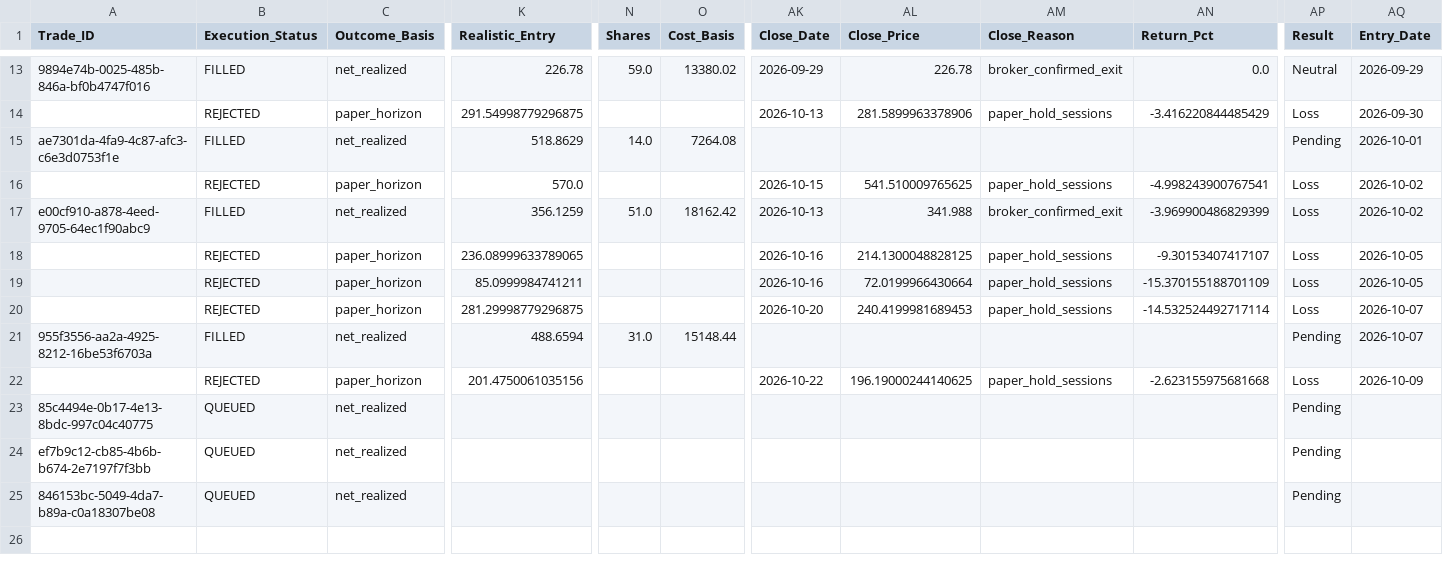
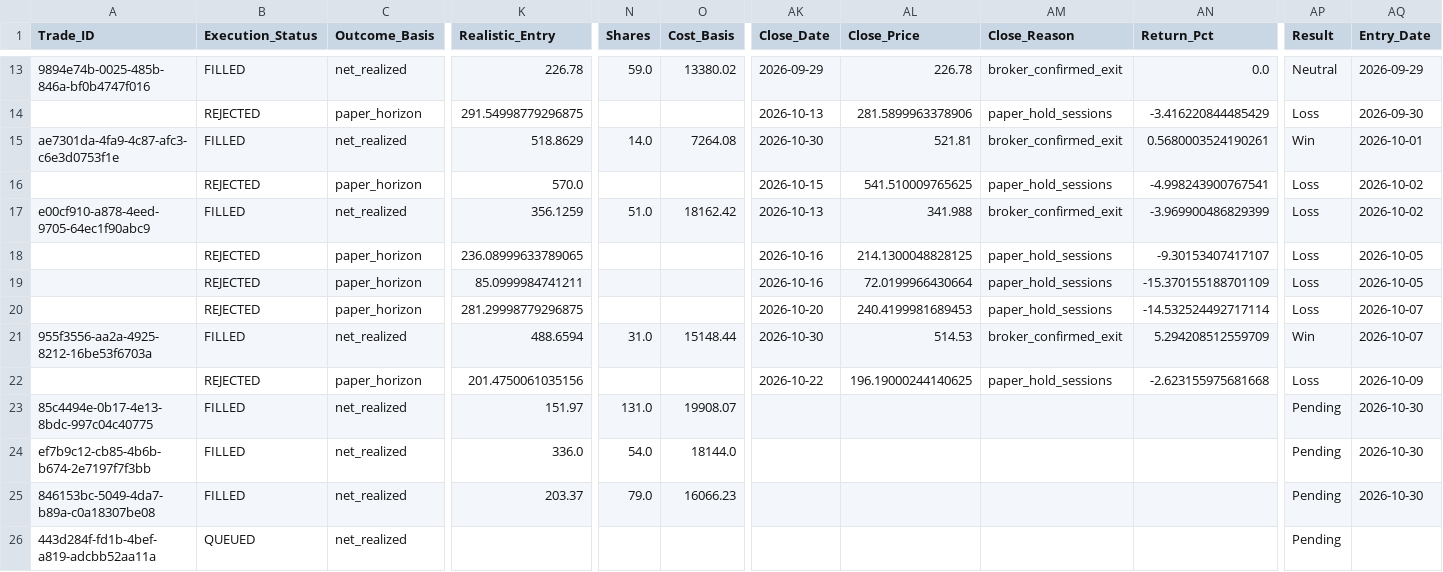
Before and after one commit to Vishvesh-Trivedi/LLM-Portfolio-Manager, a CSV file: StockScreener/stock_picks.csv, drawn as a sheet; only a part is shown, gaps mark what is left out; rows hold the shown columns only; the diff names each change by its address in the sheet, - before the commit and + after, or states it on an @@ line.

```diff
--- a/StockScreener/stock_picks.csv
+++ b/StockScreener/stock_picks.csv
-AK15 (Close_Date): (empty)
+AK15 (Close_Date): 2026-10-30
-AL15 (Close_Price): (empty)
+AL15 (Close_Price): 521.81
-AM15 (Close_Reason): (empty)
+AM15 (Close_Reason): broker_confirmed_exit
-AN15 (Return_Pct): (empty)
+AN15 (Return_Pct): 0.5680003524190261
-AP15 (Result): Pending
+AP15 (Result): Win
-AK21 (Close_Date): (empty)
+AK21 (Close_Date): 2026-10-30
-AL21 (Close_Price): (empty)
+AL21 (Close_Price): 514.53
-AM21 (Close_Reason): (empty)
+AM21 (Close_Reason): broker_confirmed_exit
-AN21 (Return_Pct): (empty)
+AN21 (Return_Pct): 5.294208512559709
-AP21 (Result): Pending
+AP21 (Result): Win
-B23:B25 (Execution_Status): QUEUED
+B23:B25 (Execution_Status): FILLED
-K23 (Realistic_Entry): (empty)
+K23 (Realistic_Entry): 151.97
-N23 (Shares): (empty)
+N23 (Shares): 131.0
-O23 (Cost_Basis): (empty)
+O23 (Cost_Basis): 19908.07
-AQ23:AQ25 (Entry_Date): (empty)
+AQ23:AQ25 (Entry_Date): 2026-10-30
-K24 (Realistic_Entry): (empty)
+K24 (Realistic_Entry): 336.0
-N24 (Shares): (empty)
+N24 (Shares): 54.0
-O24 (Cost_Basis): (empty)
+O24 (Cost_Basis): 18144.0
-K25 (Realistic_Entry): (empty)
+K25 (Realistic_Entry): 203.37
-N25 (Shares): (empty)
+N25 (Shares): 79.0
-O25 (Cost_Basis): (empty)
+O25 (Cost_Basis): 16066.23
+row 26: 443d284f-fd1b-4bef-a819-adcbb52aa11a | QUEUED | net_realized |  |  |  |  |  |  |  | Pending
```
Also changed, not shown: StockScreener/rules_log.csv, StockScreener/watch_list.csv, 5 other files.
